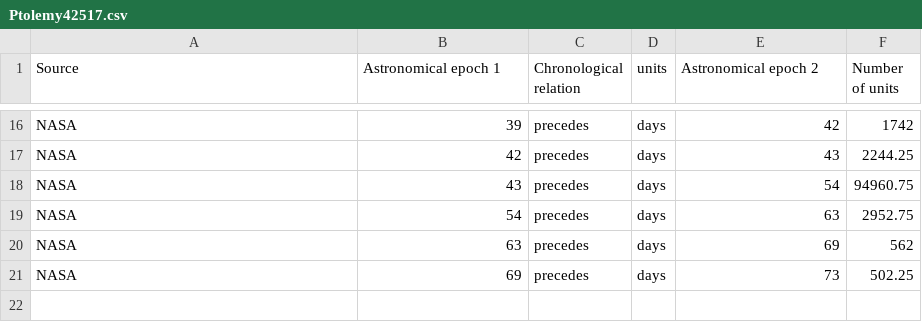
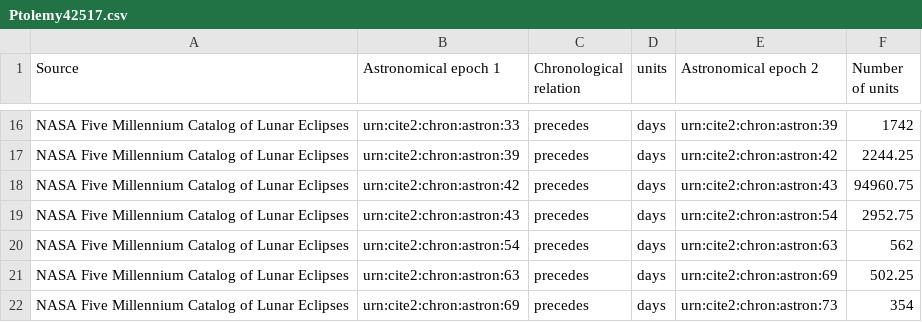
Before and after one commit to MPHamilton/Ptolemy, a CSV file: Ptolemy42517.csv, drawn as a sheet; only a part is shown, gaps mark what is left out; the diff covers the shown part only; the diff names each change by its address in the sheet, - before the commit and + after, or states it on an @@ line.

```diff
--- a/Ptolemy42517.csv
+++ b/Ptolemy42517.csv
-A16:A21 (Source): NASA
+A16:A21 (Source): NASA Five Millennium Catalog of Lunar Eclipses
-B16 (Astronomical epoch 1): 39
+B16 (Astronomical epoch 1): urn:cite2:chron:astron:33
-E16 (Astronomical epoch 2): 42
+E16 (Astronomical epoch 2): urn:cite2:chron:astron:39
-B17 (Astronomical epoch 1): 42
+B17 (Astronomical epoch 1): urn:cite2:chron:astron:39
-E17 (Astronomical epoch 2): 43
+E17 (Astronomical epoch 2): urn:cite2:chron:astron:42
-B18 (Astronomical epoch 1): 43
+B18 (Astronomical epoch 1): urn:cite2:chron:astron:42
-E18 (Astronomical epoch 2): 54
+E18 (Astronomical epoch 2): urn:cite2:chron:astron:43
-B19 (Astronomical epoch 1): 54
+B19 (Astronomical epoch 1): urn:cite2:chron:astron:43
-E19 (Astronomical epoch 2): 63
+E19 (Astronomical epoch 2): urn:cite2:chron:astron:54
-B20 (Astronomical epoch 1): 63
+B20 (Astronomical epoch 1): urn:cite2:chron:astron:54
-E20 (Astronomical epoch 2): 69
+E20 (Astronomical epoch 2): urn:cite2:chron:astron:63
-B21 (Astronomical epoch 1): 69
+B21 (Astronomical epoch 1): urn:cite2:chron:astron:63
-E21 (Astronomical epoch 2): 73
+E21 (Astronomical epoch 2): urn:cite2:chron:astron:69
+row 22: NASA Five Millennium Catalog of Lunar Eclipses | urn:cite2:chron:astron:69 | precedes | days | urn:cite2:chron:astron:73 | 354
```
Also changed, not shown: 3 added rows, 3 removed rows and 33 edited cells elsewhere in this file.
